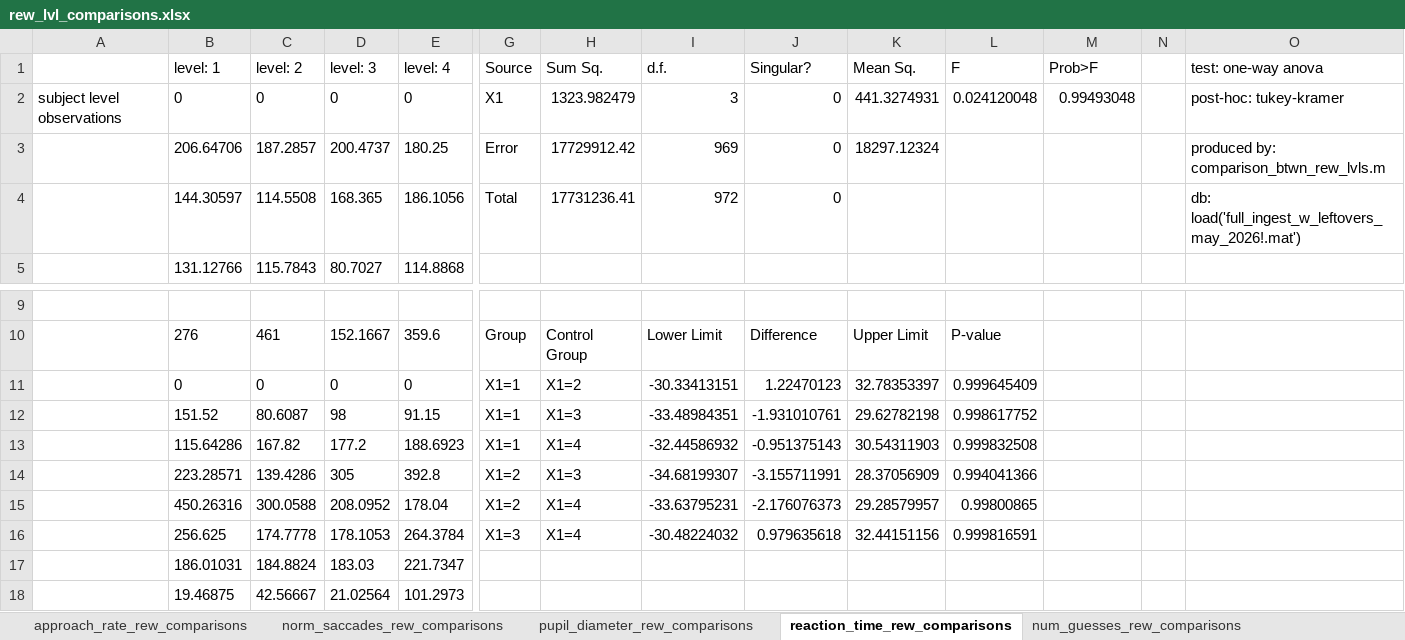
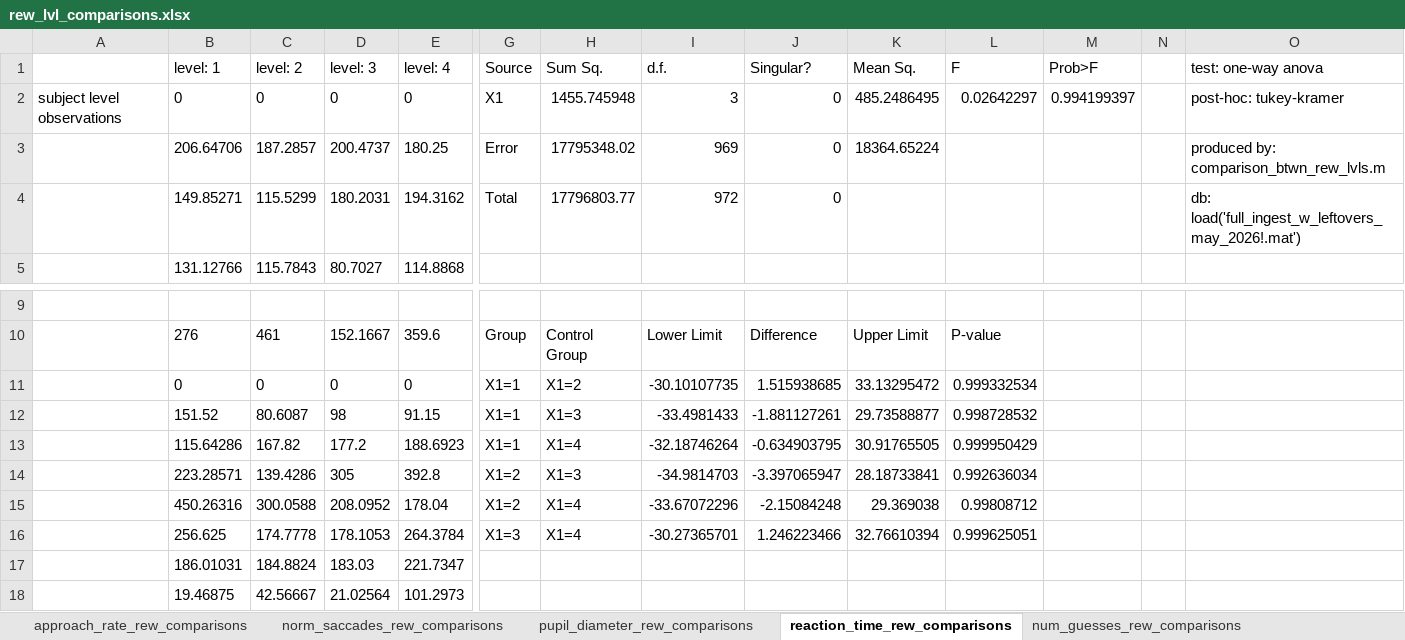
Before and after one commit to lrakocev/human_dm, an Excel workbook: final_run_2026/all_subj_methods_anova/rew_lvl_comparisons.xlsx, sheet reaction_time_rew_comparisons, drawn as a sheet; only a part is shown, gaps mark what is left out; values as stored, in another font and other column widths than the file's, no borders; removed rows and columns are numbered as before the commit, all else as after; rows hold the shown columns only; the diff covers the shown part only; the diff names each change by its address in the sheet, - before the commit and + after, or states it on an @@ line.

```diff
--- a/final_run_2026/all_subj_methods_anova/rew_lvl_comparisons.xlsx (sheet reaction_time_rew_comparisons)
+++ b/final_run_2026/all_subj_methods_anova/rew_lvl_comparisons.xlsx (sheet reaction_time_rew_comparisons)
-H2 (Sum Sq.): 1323.982479
+H2 (Sum Sq.): 1455.745948
-K2 (Mean Sq.): 441.3274931
+K2 (Mean Sq.): 485.2486495
-L2 (F): 0.024120048
+L2 (F): 0.02642297
-M2 (Prob>F): 0.99493048
+M2 (Prob>F): 0.994199397
-H3 (Sum Sq.): 17729912.42
+H3 (Sum Sq.): 17795348.02
-K3 (Mean Sq.): 18297.12324
+K3 (Mean Sq.): 18364.65224
-row 4:  | 144.30597 | 114.5508 | 168.365 | 186.1056 | Total | 17731236.41 | 972 | 0 |  |  |  |  | db: load('full_ingest_w_leftovers_may_2026!.mat')
+row 4:  | 149.85271 | 115.5299 | 180.2031 | 194.3162 | Total | 17796803.77 | 972 | 0 |  |  |  |  | db: load('full_ingest_w_leftovers_may_2026!.mat')
-I11 (d.f.): -30.33413151
+I11 (d.f.): -30.10107735
-J11 (Singular?): 1.22470123
+J11 (Singular?): 1.515938685
-K11 (Mean Sq.): 32.78353397
+K11 (Mean Sq.): 33.13295472
-L11 (F): 0.999645409
+L11 (F): 0.999332534
-I12 (d.f.): -33.48984351
+I12 (d.f.): -33.4981433
-J12 (Singular?): -1.931010761
+J12 (Singular?): -1.881127261
-K12 (Mean Sq.): 29.62782198
+K12 (Mean Sq.): 29.73588877
-L12 (F): 0.998617752
+L12 (F): 0.998728532
-I13 (d.f.): -32.44586932
+I13 (d.f.): -32.18746264
-J13 (Singular?): -0.951375143
+J13 (Singular?): -0.634903795
-K13 (Mean Sq.): 30.54311903
+K13 (Mean Sq.): 30.91765505
-L13 (F): 0.999832508
+L13 (F): 0.999950429
-I14 (d.f.): -34.68199307
+I14 (d.f.): -34.9814703
-J14 (Singular?): -3.155711991
+J14 (Singular?): -3.397065947
-K14 (Mean Sq.): 28.37056909
+K14 (Mean Sq.): 28.18733841
-L14 (F): 0.994041366
+L14 (F): 0.992636034
-I15 (d.f.): -33.63795231
+I15 (d.f.): -33.67072296
-J15 (Singular?): -2.176076373
+J15 (Singular?): -2.15084248
-K15 (Mean Sq.): 29.28579957
+K15 (Mean Sq.): 29.369038
-L15 (F): 0.99800865
+L15 (F): 0.99808712
-I16 (d.f.): -30.48224032
+I16 (d.f.): -30.27365701
-J16 (Singular?): 0.979635618
+J16 (Singular?): 1.246223466
-K16 (Mean Sq.): 32.44151156
+K16 (Mean Sq.): 32.76610394
-L16 (F): 0.999816591
+L16 (F): 0.999625051
```
Also changed, not shown: 7 added rows and 7 removed rows elsewhere in this sheet, sheet norm_saccades_rew_comparisons, sheet pupil_diameter_rew_comparisons, sheet num_guesses_rew_comparisons, sheet approach_rate_rew_comparisons, final_run_2026/all_subj_methods_anova/cost_lvl_comparisons.xlsx, 34 other files.
